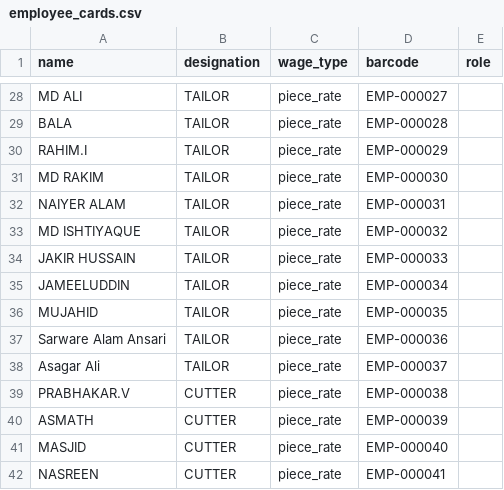
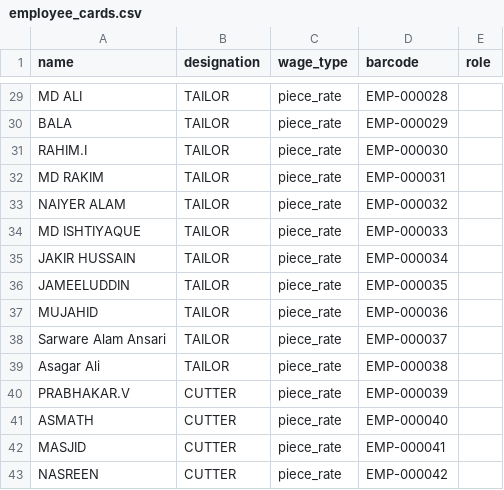
Before and after one commit to Kairox-LeatherFactory/Backend, a CSV file: data/employee_cards.csv, drawn as a sheet; only a part is shown, gaps mark what is left out; addresses are those after the commit; the diff covers the shown part only; the diff names each change by its address in the sheet, - before the commit and + after, or states it on an @@ line.

```diff
--- a/data/employee_cards.csv
+++ b/data/employee_cards.csv
-D29 (barcode): EMP-000027
+D29 (barcode): EMP-000028
-D30 (barcode): EMP-000028
+D30 (barcode): EMP-000029
-D31 (barcode): EMP-000029
+D31 (barcode): EMP-000030
-D32 (barcode): EMP-000030
+D32 (barcode): EMP-000031
-D33 (barcode): EMP-000031
+D33 (barcode): EMP-000032
-D34 (barcode): EMP-000032
+D34 (barcode): EMP-000033
-D35 (barcode): EMP-000033
+D35 (barcode): EMP-000034
-D36 (barcode): EMP-000034
+D36 (barcode): EMP-000035
-D37 (barcode): EMP-000035
+D37 (barcode): EMP-000036
-D38 (barcode): EMP-000036
+D38 (barcode): EMP-000037
-D39 (barcode): EMP-000037
+D39 (barcode): EMP-000038
-D40 (barcode): EMP-000038
+D40 (barcode): EMP-000039
-D41 (barcode): EMP-000039
+D41 (barcode): EMP-000040
-D42 (barcode): EMP-000040
+D42 (barcode): EMP-000041
-D43 (barcode): EMP-000041
+D43 (barcode): EMP-000042
```
Also changed, not shown: 1 added row and 26 edited cells elsewhere in this file, 57 other files.
